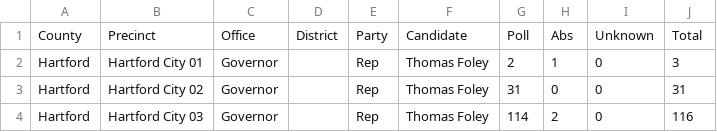
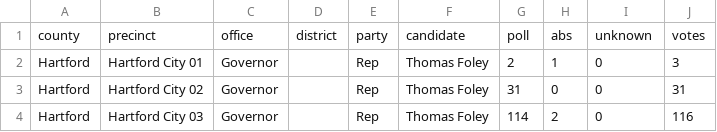
Before and after one commit to openelections/openelections-data-ct, a CSV file: 2014/20141104__ct__general__hartford__precinct.csv, drawn as a sheet; only a part is shown; removed rows and columns are numbered as before the commit, all else as after; the diff names each change by its address in the sheet, - before the commit and + after, or states it on an @@ line.

```diff
--- a/2014/20141104__ct__general__hartford__precinct.csv
+++ b/2014/20141104__ct__general__hartford__precinct.csv
-row 1: County | Precinct | Office | District | Party | Candidate | Poll | Abs | Unknown | Total
+row 1: county | precinct | office | district | party | candidate | poll | abs | unknown | votes
```
Also changed, not shown: 2 other files.
